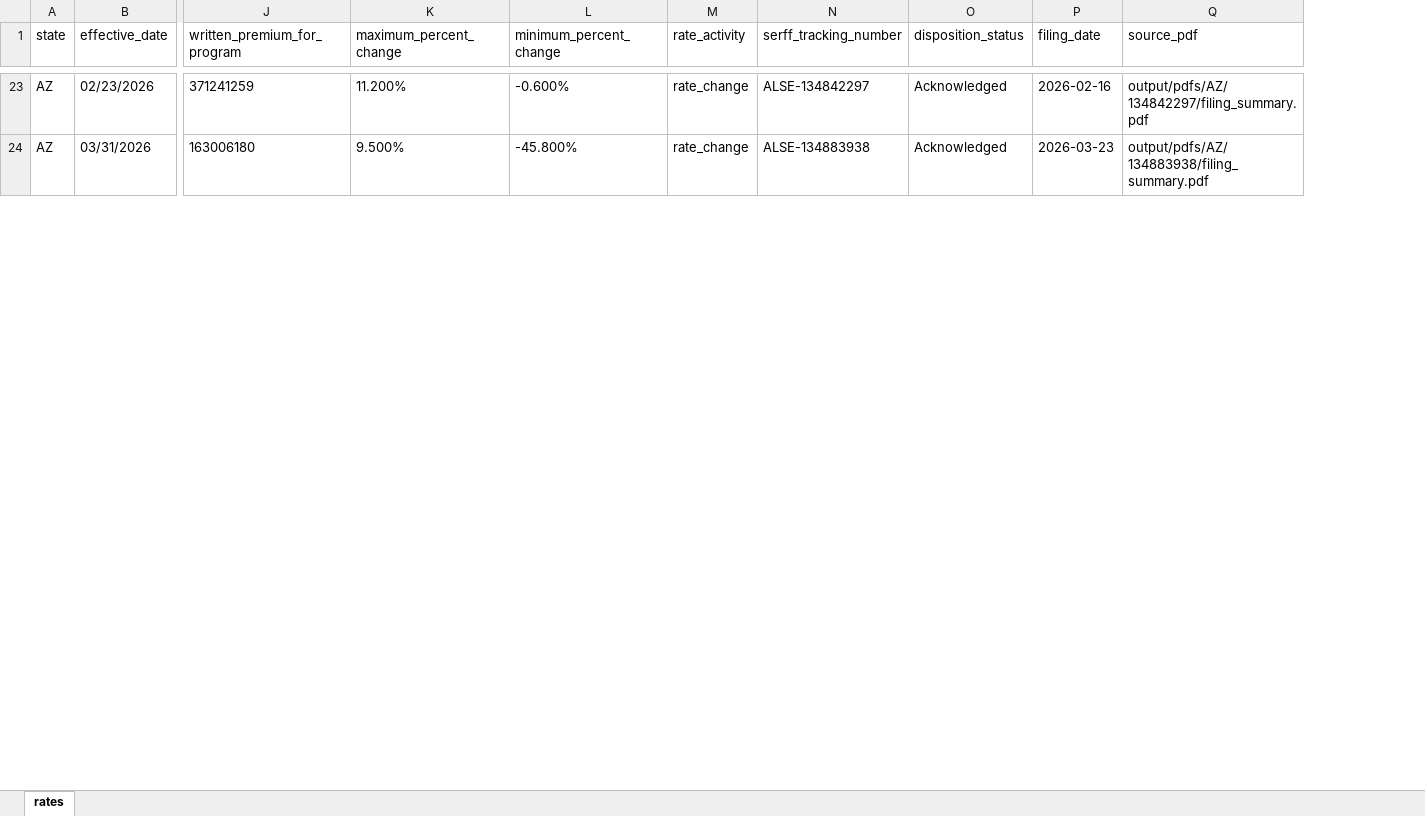
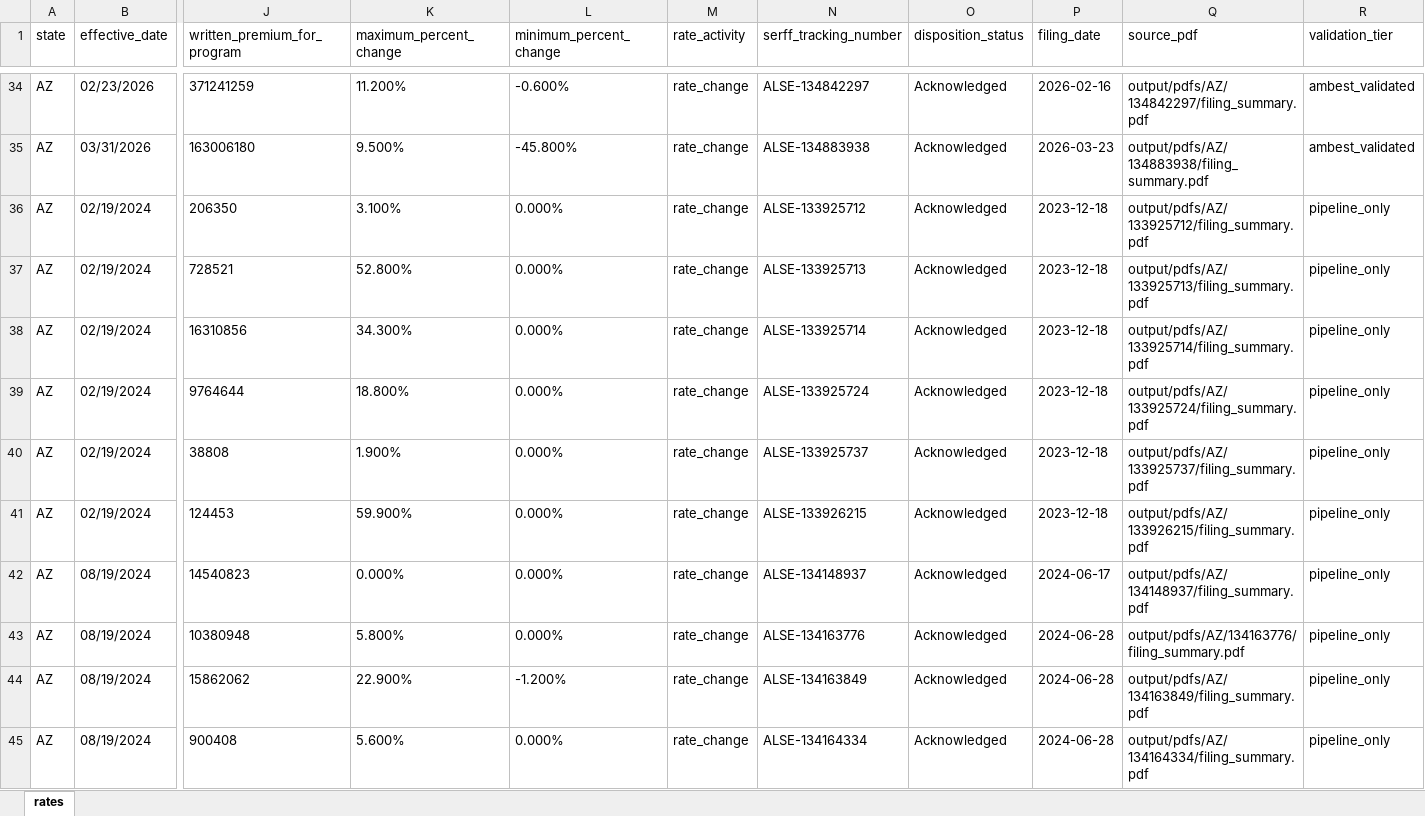
Before and after one commit to AceVon3/AceVonProjects, an Excel workbook: Insurance Rate Data Scraper/output/az_final_rates.xlsx, sheet rates, drawn as a sheet; only a part is shown, gaps mark what is left out; values as stored, in another font and other column widths than the file's, no borders; rows hold the shown columns only; the diff covers the shown part only; the diff names each change by its address in the sheet, - before the commit and + after, or states it on an @@ line.

```diff
--- a/Insurance Rate Data Scraper/output/az_final_rates.xlsx (sheet rates)
+++ b/Insurance Rate Data Scraper/output/az_final_rates.xlsx (sheet rates)
+column R (validation_tier), rows 34-35: ambest_validated | ambest_validated
+row 36: AZ | 02/19/2024 | 206350 | 3.100% | 0.000% | rate_change | ALSE-133925712 | Acknowledged | 2023-12-18 | output/pdfs/AZ/133925712/filing_summary.pdf | pipeline_only
+row 37: AZ | 02/19/2024 | 728521 | 52.800% | 0.000% | rate_change | ALSE-133925713 | Acknowledged | 2023-12-18 | output/pdfs/AZ/133925713/filing_summary.pdf | pipeline_only
+row 38: AZ | 02/19/2024 | 16310856 | 34.300% | 0.000% | rate_change | ALSE-133925714 | Acknowledged | 2023-12-18 | output/pdfs/AZ/133925714/filing_summary.pdf | pipeline_only
+row 39: AZ | 02/19/2024 | 9764644 | 18.800% | 0.000% | rate_change | ALSE-133925724 | Acknowledged | 2023-12-18 | output/pdfs/AZ/133925724/filing_summary.pdf | pipeline_only
+row 40: AZ | 02/19/2024 | 38808 | 1.900% | 0.000% | rate_change | ALSE-133925737 | Acknowledged | 2023-12-18 | output/pdfs/AZ/133925737/filing_summary.pdf | pipeline_only
+row 41: AZ | 02/19/2024 | 124453 | 59.900% | 0.000% | rate_change | ALSE-133926215 | Acknowledged | 2023-12-18 | output/pdfs/AZ/133926215/filing_summary.pdf | pipeline_only
+row 42: AZ | 08/19/2024 | 14540823 | 0.000% | 0.000% | rate_change | ALSE-134148937 | Acknowledged | 2024-06-17 | output/pdfs/AZ/134148937/filing_summary.pdf | pipeline_only
+row 43: AZ | 08/19/2024 | 10380948 | 5.800% | 0.000% | rate_change | ALSE-134163776 | Acknowledged | 2024-06-28 | output/pdfs/AZ/134163776/filing_summary.pdf | pipeline_only
+row 44: AZ | 08/19/2024 | 15862062 | 22.900% | -1.200% | rate_change | ALSE-134163849 | Acknowledged | 2024-06-28 | output/pdfs/AZ/134163849/filing_summary.pdf | pipeline_only
+row 45: AZ | 08/19/2024 | 900408 | 5.600% | 0.000% | rate_change | ALSE-134164334 | Acknowledged | 2024-06-28 | output/pdfs/AZ/134164334/filing_summary.pdf | pipeline_only
```
Also changed, not shown: 92 added rows elsewhere in this sheet, 1 other file.
